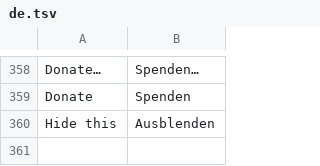
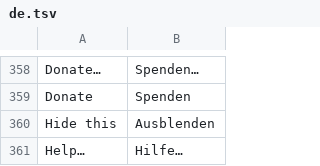
Before and after one commit to fillinthe/g-amp, a TSV file: assets/lang/de.tsv, drawn as a sheet; only a part is shown, gaps mark what is left out; the diff names each change by its address in the sheet, - before the commit and + after, or states it on an @@ line.

```diff
--- a/assets/lang/de.tsv
+++ b/assets/lang/de.tsv
+row 361: Help… | Hilfe…
```
Also changed, not shown: assets/lang/es.tsv, assets/lang/ja.tsv, 9 other files.
